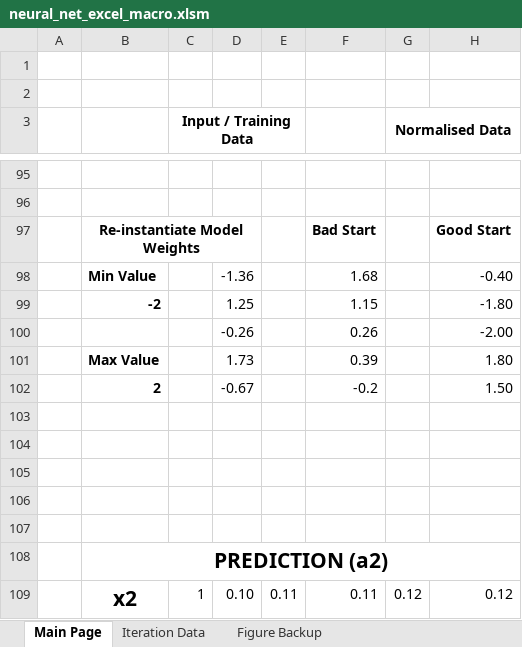
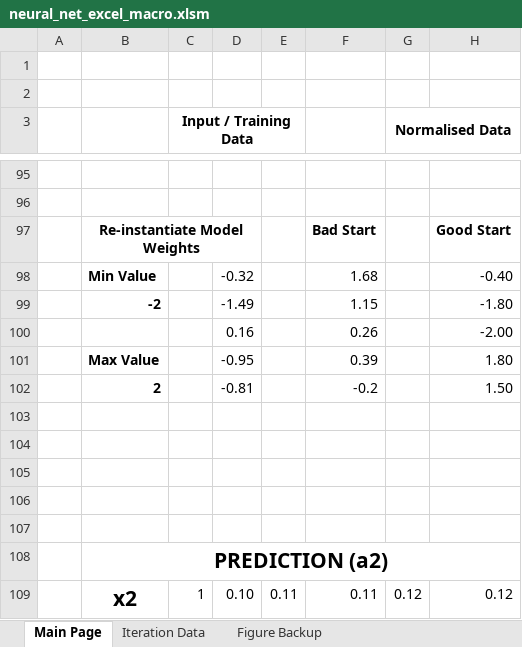
Before and after one commit to mhaythornthwaite/Vanilla_Neural_Network_Excel, an Excel workbook: neural_net_excel_macro.xlsm, sheet Main Page, drawn as a sheet; only a part is shown, gaps mark what is left out; values as stored, in another font and other column widths than the file's, no borders; charts and pictures and conditional formats not drawn; the diff names each change by its address in the sheet, - before the commit and + after, or states it on an @@ line.

```diff
--- a/neural_net_excel_macro.xlsm (sheet Main Page)
+++ b/neural_net_excel_macro.xlsm (sheet Main Page)
-D98: -1.36
+D98: -0.32
-D99: 1.25
+D99: -1.49
-D100: -0.26
+D100: 0.16
-D101: 1.73
+D101: -0.95
-D102: -0.67
+D102: -0.81
```
Also changed, not shown: charts or pictures, 1 other file.
